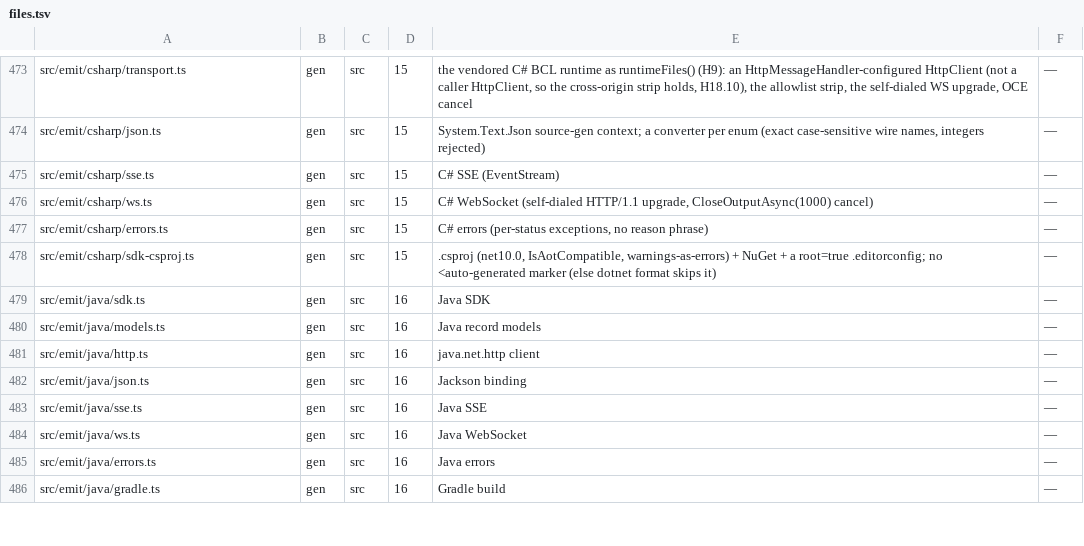
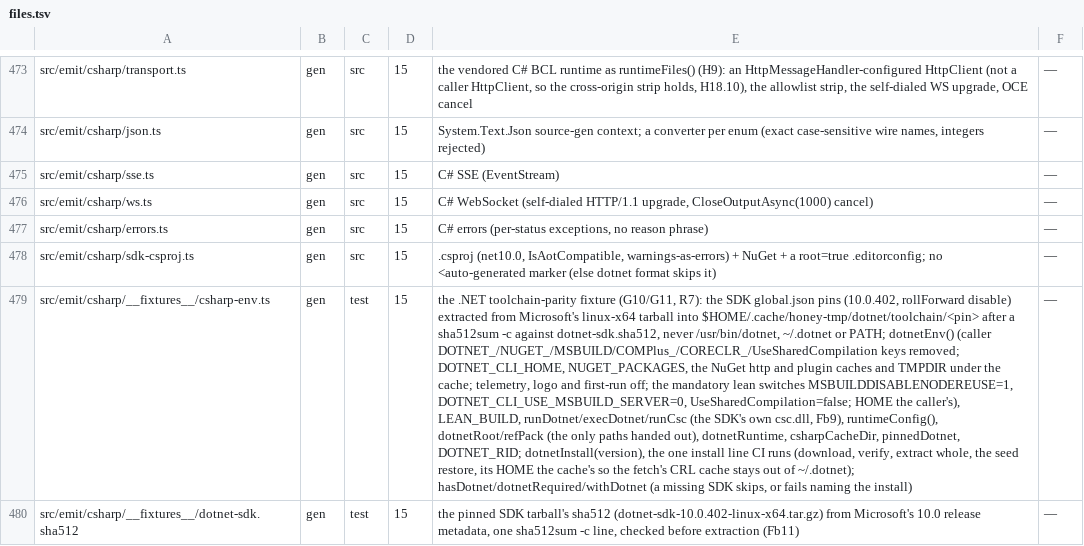
Before and after one commit to workerstack/backend, a TSV file: blueprint/files.tsv, drawn as a sheet; only a part is shown, gaps mark what is left out; the shorter side is filled out with more unchanged rows; the diff covers the shown part only; the diff names each change by its address in the sheet, - before the commit and + after, or states it on an @@ line.

Commit message:
test(gen): bit 15 b — the pinned .NET toolchain
Toolchain parity for C#: global.json pins SDK 10.0.402 with rollForward disable, and
dotnet-sdk.sha512 holds its linux-x64 tarball's sha512 from Microsoft's release metadata. One
env fixture runs every dotnet, csc and MSBuild gen spawns through that SDK, extracted into the
honey toolchain cache only after the checksum passes, never /usr/bin/dotnet or ~/.dotnet. The CLI
home, the NuGet caches and TMPDIR live in the cache too, and every build runs lean: no MSBuild
node reuse, no MSBuild server, no compiler server. The install restores a seed project once, the
one NuGet fetch an AOT-compatible build needs, so every test restores offline. A missing SDK
fails where .NET is required, naming that install.

A structure test forbids any other .NET spawn, holds the pins and CI to that install, and builds
a project to show no compiler server or MSBuild node outlives it. The webhook toolchain test
compiles the C# verify helper with csc and runs it. gen gains a csharp test project, the group
before rust, and harness mode wires a language's runner once its project exists. CI gains a
gen-csharp shard that owns the dotnet cache; gen-rust installs the SDK too, since its toolchain
files reach every language, and gen-coverage waits on the new shard.

```diff
--- a/blueprint/files.tsv
+++ b/blueprint/files.tsv
+row 479: src/emit/csharp/__fixtures__/csharp-env.ts | gen | test | 15 | the .NET toolchain-parity fixture (G10/G11, R7): the SDK global.json pins (10.0.402, rollForward disable) extracted from Microsoft's linux-x64 tarball into $HOME/.cache/honey-tmp/dotnet/toolchain/<pin> after a sha512sum -c against dotnet-sdk.sha512, never /usr/bin/dotnet, ~/.dotnet or PATH; dotnetEnv() (caller DOTNET_/NUGET_/MSBUILD/COMPlus_/CORECLR_/UseSharedCompilation keys removed; DOTNET_CLI_HOME, NUGET_PACKAGES, the NuGet http and plugin caches and TMPDIR under the cache; telemetry, logo and first-run off; the mandatory lean switches MSBUILDDISABLENODEREUSE=1, DOTNET_CLI_USE_MSBUILD_SERVER=0, UseSharedCompilation=false; HOME the caller's), LEAN_BUILD, runDotnet/execDotnet/runCsc (the SDK's own csc.dll, Fb9), runtimeConfig(), dotnetRoot/refPack (the only paths handed out), dotnetRuntime, csharpCacheDir, pinnedDotnet, DOTNET_RID; dotnetInstall(version), the one install line CI runs (download, verify, extract whole, the seed restore, its HOME the cache's so the fetch's CRL cache stays out of ~/.dotnet); hasDotnet/dotnetRequired/withDotnet (a missing SDK skips, or fails naming the install) | —
+row 480: src/emit/csharp/__fixtures__/dotnet-sdk.sha512 | gen | test | 15 | the pinned SDK tarball's sha512 (dotnet-sdk-10.0.402-linux-x64.tar.gz) from Microsoft's 10.0 release metadata, one sha512sum -c line, checked before extraction (Fb11) | —
```
Also changed, not shown: 2 added rows and 3 edited cells elsewhere in this file, 10 other files.
